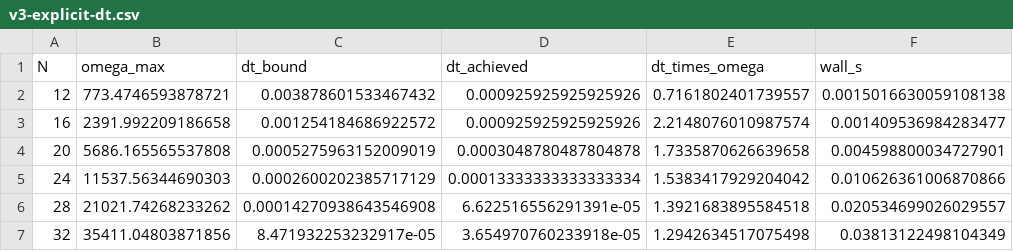
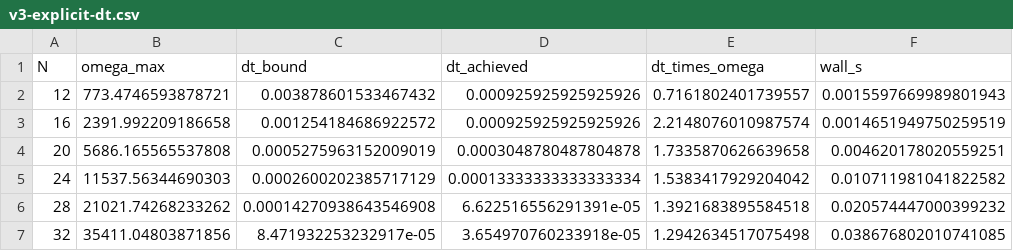
Before and after one commit to ethank5149/Parameterized-AeroStructural-State-Estimation-Sandbox, a CSV file: results/v3-explicit-dt.csv, drawn as a sheet.

```diff
--- a/results/v3-explicit-dt.csv
+++ b/results/v3-explicit-dt.csv
@@ -1,7 +1,7 @@
 N,omega_max,dt_bound,dt_achieved,dt_times_omega,wall_s
-12,773.4746593878721,0.003878601533467432,0.000925925925925926,0.7161802401739557,0.0015016630059108138
-16,2391.992209186658,0.001254184686922572,0.000925925925925926,2.2148076010987574,0.001409536984283477
-20,5686.165565537808,0.0005275963152009019,0.0003048780487804878,1.7335870626639658,0.004598800034727901
-24,11537.56344690303,0.0002600202385717129,0.00013333333333333334,1.5383417929204042,0.010626361006870866
-28,21021.74268233262,0.00014270938643546908,6.622516556291391e-05,1.3921683895584518,0.020534699026029557
-32,35411.04803871856,8.471932253232917e-05,3.654970760233918e-05,1.2942634517075498,0.03813122498104349
+12,773.4746593878721,0.003878601533467432,0.000925925925925926,0.7161802401739557,0.0015597669989801943
+16,2391.992209186658,0.001254184686922572,0.000925925925925926,2.2148076010987574,0.0014651949750259519
+20,5686.165565537808,0.0005275963152009019,0.0003048780487804878,1.7335870626639658,0.004620178020559251
+24,11537.56344690303,0.0002600202385717129,0.00013333333333333334,1.5383417929204042,0.010711981041822582
+28,21021.74268233262,0.00014270938643546908,6.622516556291391e-05,1.3921683895584518,0.020574447000399232
+32,35411.04803871856,8.471932253232917e-05,3.654970760233918e-05,1.2942634517075498,0.038676802010741085
```
Also changed, not shown: results/v3-strategies.csv, results/v8-throughput.csv, 31 other files.
